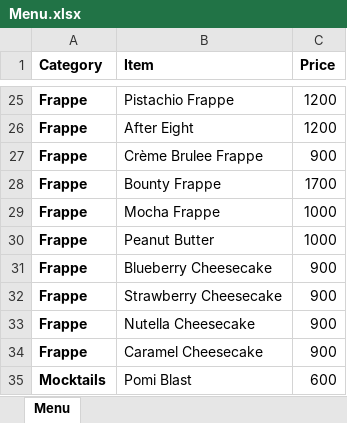
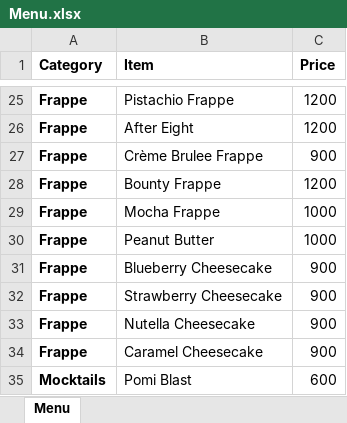
Before and after one commit to haneefahsan/Digi-Menu, an Excel workbook: Menu.xlsx, sheet Menu, drawn as a sheet; only a part is shown, gaps mark what is left out; values as stored, in another font and other column widths than the file's, no borders; the diff names each change by its address in the sheet, - before the commit and + after, or states it on an @@ line.

```diff
--- a/Menu.xlsx (sheet Menu)
+++ b/Menu.xlsx (sheet Menu)
-C28 (Price): 1700
+C28 (Price): 1200
```
Also changed, not shown: 5 other files.
